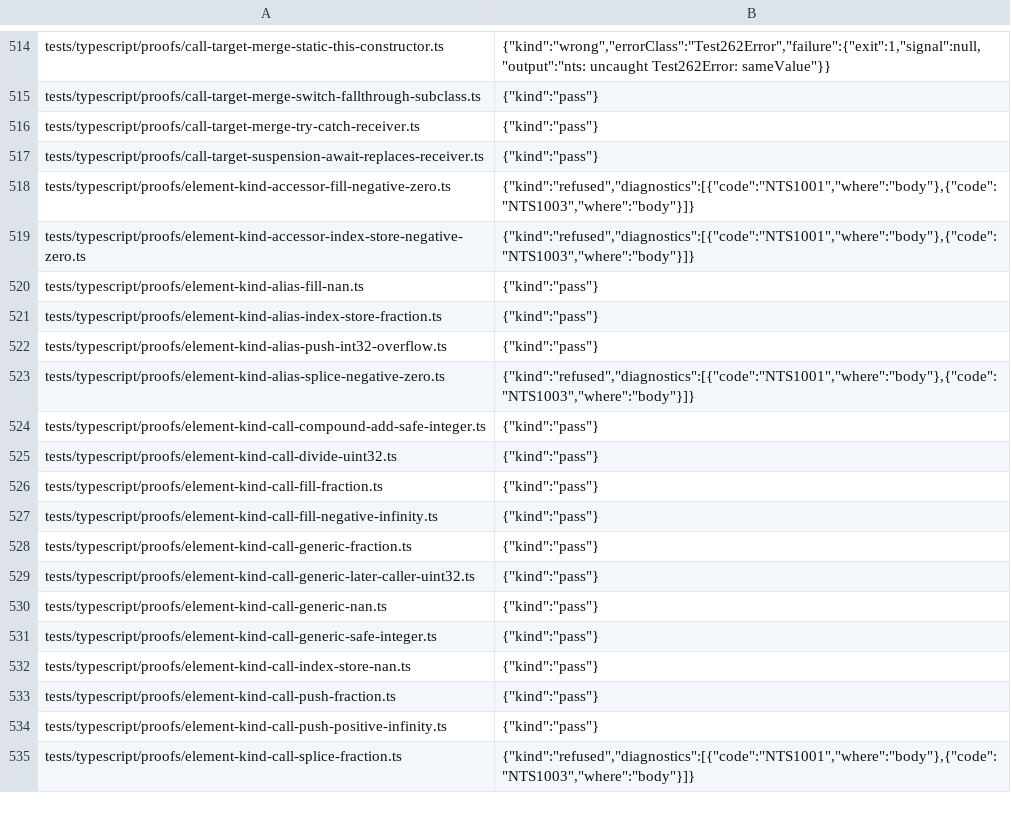
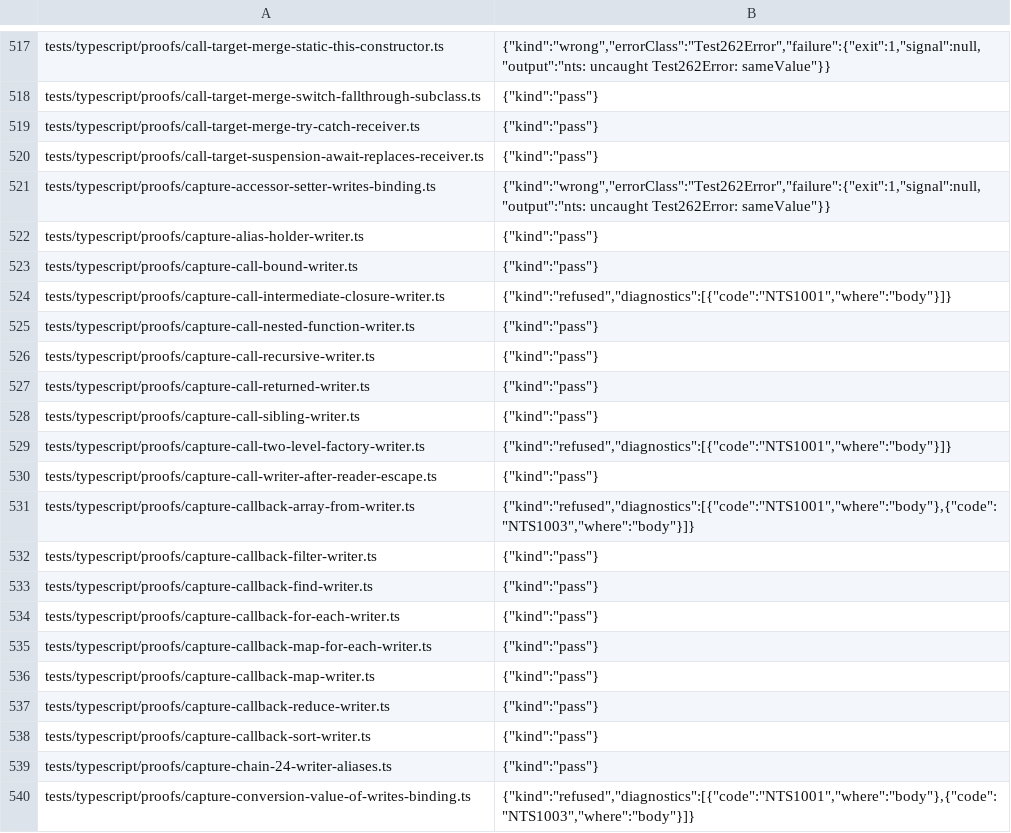
Before and after one commit to AkisArou/nts, a TSV file: results/typescript/jvm/cases.tsv, drawn as a sheet; only a part is shown, gaps mark what is left out; the shorter side is filled out with more unchanged rows; the diff covers the shown part only.

Commit message:
tests: record PR #130 proofs outcomes and controls
Record all 1413 TypeScript cases on C, LLVM and the JVM from the
complete canonical 0814cc837f3b measurement. Preserve typed failures as
findings and keep the authored proof programs unchanged.

Add 3 one-effect counterparts for this fact and update the feature index.

```diff
--- a/results/typescript/jvm/cases.tsv
+++ b/results/typescript/jvm/cases.tsv
@@ -517 +520,21 @@ tests/typescript/proofs/call-target-merge-try-catch-receiver.ts	{"kind":"pass"}
 tests/typescript/proofs/call-target-suspension-await-replaces-receiver.ts	{"kind":"pass"}
+tests/typescript/proofs/capture-accessor-setter-writes-binding.ts	{"kind":"wrong","errorClass":"Test262Error","failure":{"exit":1,"signal":null,"output":"nts: uncaught Test262Error: sameValue"}}
+tests/typescript/proofs/capture-alias-holder-writer.ts	{"kind":"pass"}
+tests/typescript/proofs/capture-call-bound-writer.ts	{"kind":"pass"}
+tests/typescript/proofs/capture-call-intermediate-closure-writer.ts	{"kind":"refused","diagnostics":[{"code":"NTS1001","where":"body"}]}
+tests/typescript/proofs/capture-call-nested-function-writer.ts	{"kind":"pass"}
+tests/typescript/proofs/capture-call-recursive-writer.ts	{"kind":"pass"}
+tests/typescript/proofs/capture-call-returned-writer.ts	{"kind":"pass"}
+tests/typescript/proofs/capture-call-sibling-writer.ts	{"kind":"pass"}
+tests/typescript/proofs/capture-call-two-level-factory-writer.ts	{"kind":"refused","diagnostics":[{"code":"NTS1001","where":"body"}]}
+tests/typescript/proofs/capture-call-writer-after-reader-escape.ts	{"kind":"pass"}
+tests/typescript/proofs/capture-callback-array-from-writer.ts	{"kind":"refused","diagnostics":[{"code":"NTS1001","where":"body"},{"code":"NTS1003","where":"body"}]}
+tests/typescript/proofs/capture-callback-filter-writer.ts	{"kind":"pass"}
+tests/typescript/proofs/capture-callback-find-writer.ts	{"kind":"pass"}
+tests/typescript/proofs/capture-callback-for-each-writer.ts	{"kind":"pass"}
+tests/typescript/proofs/capture-callback-map-for-each-writer.ts	{"kind":"pass"}
+tests/typescript/proofs/capture-callback-map-writer.ts	{"kind":"pass"}
+tests/typescript/proofs/capture-callback-reduce-writer.ts	{"kind":"pass"}
+tests/typescript/proofs/capture-callback-sort-writer.ts	{"kind":"pass"}
+tests/typescript/proofs/capture-chain-24-writer-aliases.ts	{"kind":"pass"}
+tests/typescript/proofs/capture-conversion-value-of-writes-binding.ts	{"kind":"refused","diagnostics":[{"code":"NTS1001","where":"body"},{"code":"NTS1003","where":"body"}]}
```
Also changed, not shown: 17 added rows elsewhere in this file, results/typescript/c/cases.tsv, results/typescript/llvm/cases.tsv, 4 other files.
